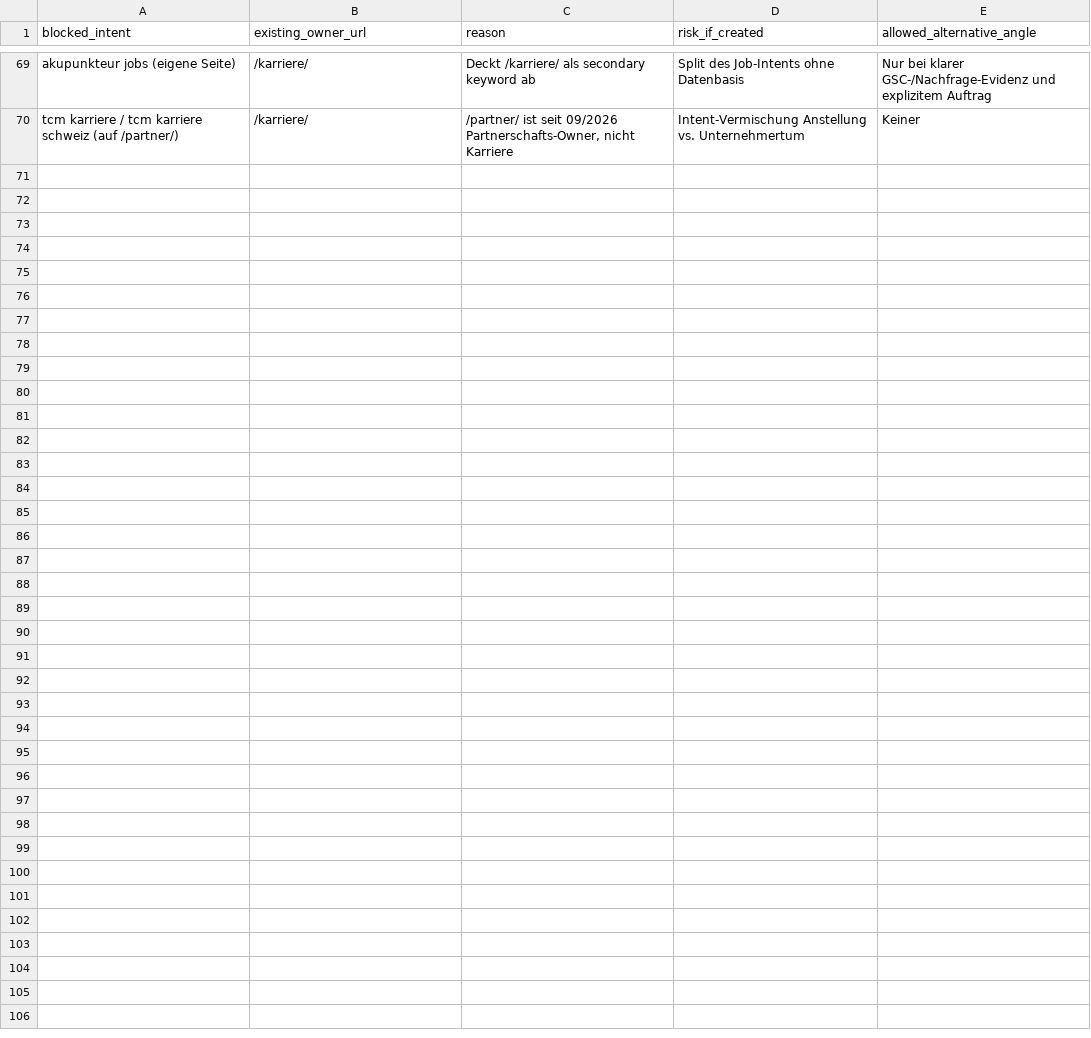
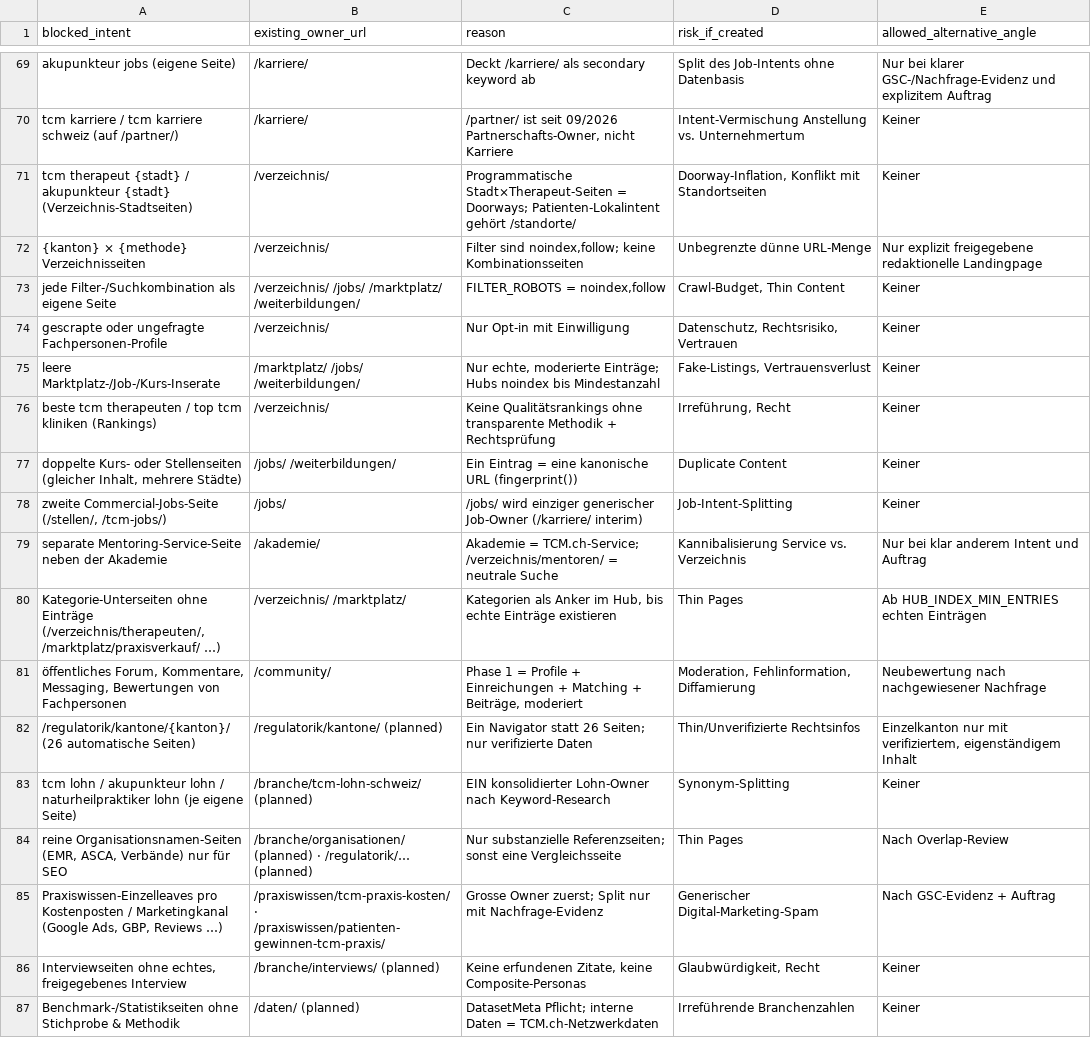
Before and after one commit to Thehwang88/tcm-ch, a CSV file: seo/do-not-create-intents.csv, drawn as a sheet; only a part is shown, gaps mark what is left out; the diff names each change by its address in the sheet, - before the commit and + after, or states it on an @@ line.

```diff
--- a/seo/do-not-create-intents.csv
+++ b/seo/do-not-create-intents.csv
+row 71: tcm therapeut {stadt} / akupunkteur {stadt} (Verzeichnis-Stadtseiten) | /verzeichnis/ | Programmatische Stadt×Therapeut-Seiten = Doorways; Patienten-Lokalintent gehört /standorte/ | Doorway-Inflation, Konflikt mit Standortseiten | Keiner
+row 72: {kanton} × {methode} Verzeichnisseiten | /verzeichnis/ | Filter sind noindex,follow; keine Kombinationsseiten | Unbegrenzte dünne URL-Menge | Nur explizit freigegebene redaktionelle Landingpage
+row 73: jede Filter-/Suchkombination als eigene Seite | /verzeichnis/ /jobs/ /marktplatz/ /weiterbildungen/ | FILTER_ROBOTS = noindex,follow | Crawl-Budget, Thin Content | Keiner
+row 74: gescrapte oder ungefragte Fachpersonen-Profile | /verzeichnis/ | Nur Opt-in mit Einwilligung | Datenschutz, Rechtsrisiko, Vertrauen | Keiner
+row 75: leere Marktplatz-/Job-/Kurs-Inserate | /marktplatz/ /jobs/ /weiterbildungen/ | Nur echte, moderierte Einträge; Hubs noindex bis Mindestanzahl | Fake-Listings, Vertrauensverlust | Keiner
+row 76: beste tcm therapeuten / top tcm kliniken (Rankings) | /verzeichnis/ | Keine Qualitätsrankings ohne transparente Methodik + Rechtsprüfung | Irreführung, Recht | Keiner
+row 77: doppelte Kurs- oder Stellenseiten (gleicher Inhalt, mehrere Städte) | /jobs/ /weiterbildungen/ | Ein Eintrag = eine kanonische URL (fingerprint()) | Duplicate Content | Keiner
+row 78: zweite Commercial-Jobs-Seite (/stellen/, /tcm-jobs/) | /jobs/ | /jobs/ wird einziger generischer Job-Owner (/karriere/ interim) | Job-Intent-Splitting | Keiner
+row 79: separate Mentoring-Service-Seite neben der Akademie | /akademie/ | Akademie = TCM.ch-Service; /verzeichnis/mentoren/ = neutrale Suche | Kannibalisierung Service vs. Verzeichnis | Nur bei klar anderem Intent und Auftrag
+row 80: Kategorie-Unterseiten ohne Einträge (/verzeichnis/therapeuten/, /marktplatz/praxisverkauf/ …) | /verzeichnis/ /marktplatz/ | Kategorien als Anker im Hub, bis echte Einträge existieren | Thin Pages | Ab HUB_INDEX_MIN_ENTRIES echten Einträgen
+row 81: öffentliches Forum, Kommentare, Messaging, Bewertungen von Fachpersonen | /community/ | Phase 1 = Profile + Einreichungen + Matching + Beiträge, moderiert | Moderation, Fehlinformation, Diffamierung | Neubewertung nach nachgewiesener Nachfrage
+row 82: /regulatorik/kantone/{kanton}/ (26 automatische Seiten) | /regulatorik/kantone/ (planned) | Ein Navigator statt 26 Seiten; nur verifizierte Daten | Thin/Unverifizierte Rechtsinfos | Einzelkanton nur mit verifiziertem, eigenständigem Inhalt
+row 83: tcm lohn / akupunkteur lohn / naturheilpraktiker lohn (je eigene Seite) | /branche/tcm-lohn-schweiz/ (planned) | EIN konsolidierter Lohn-Owner nach Keyword-Research | Synonym-Splitting | Keiner
+row 84: reine Organisationsnamen-Seiten (EMR, ASCA, Verbände) nur für SEO | /branche/organisationen/ (planned) · /regulatorik/… (planned) | Nur substanzielle Referenzseiten; sonst eine Vergleichsseite | Thin Pages | Nach Overlap-Review
+row 85: Praxiswissen-Einzelleaves pro Kostenposten / Marketingkanal (Google Ads, GBP, Reviews …) | /praxiswissen/tcm-praxis-kosten/ · /praxiswissen/patienten-gewinnen-tcm-praxis/ | Grosse Owner zuerst; Split nur mit Nachfrage-Evidenz | Generischer Digital-Marketing-Spam | Nach GSC-Evidenz + Auftrag
+row 86: Interviewseiten ohne echtes, freigegebenes Interview | /branche/interviews/ (planned) | Keine erfundenen Zitate, keine Composite-Personas | Glaubwürdigkeit, Recht | Keiner
+row 87: Benchmark-/Statistikseiten ohne Stichprobe & Methodik | /daten/ (planned) | DatasetMeta Pflicht; interne Daten = TCM.ch-Netzwerkdaten | Irreführende Branchenzahlen | Keiner
```
Also changed, not shown: seo/intent-conflicts.csv, seo/master-keyword-url-map.csv, 29 other files.
